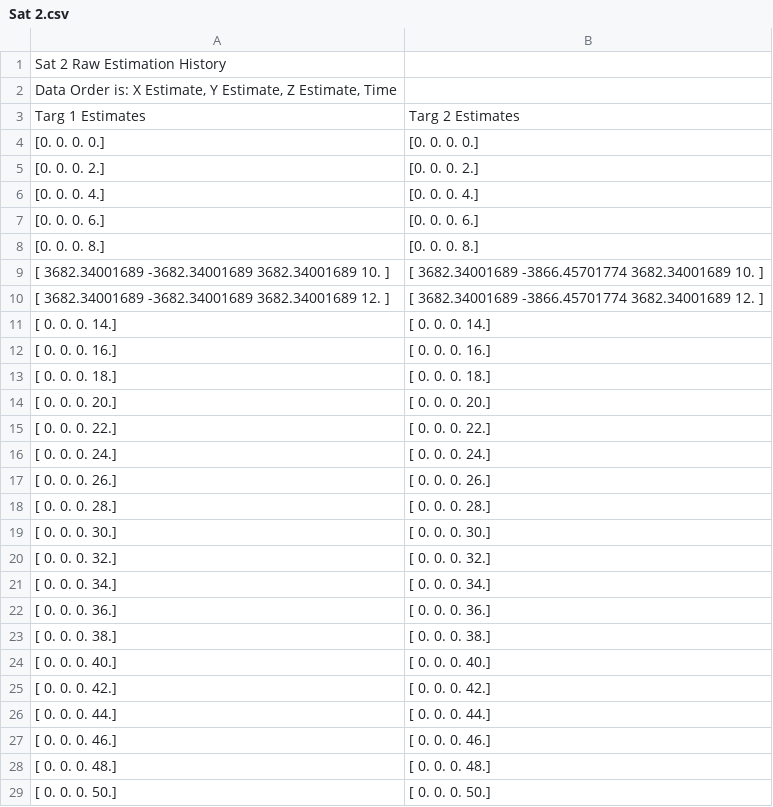
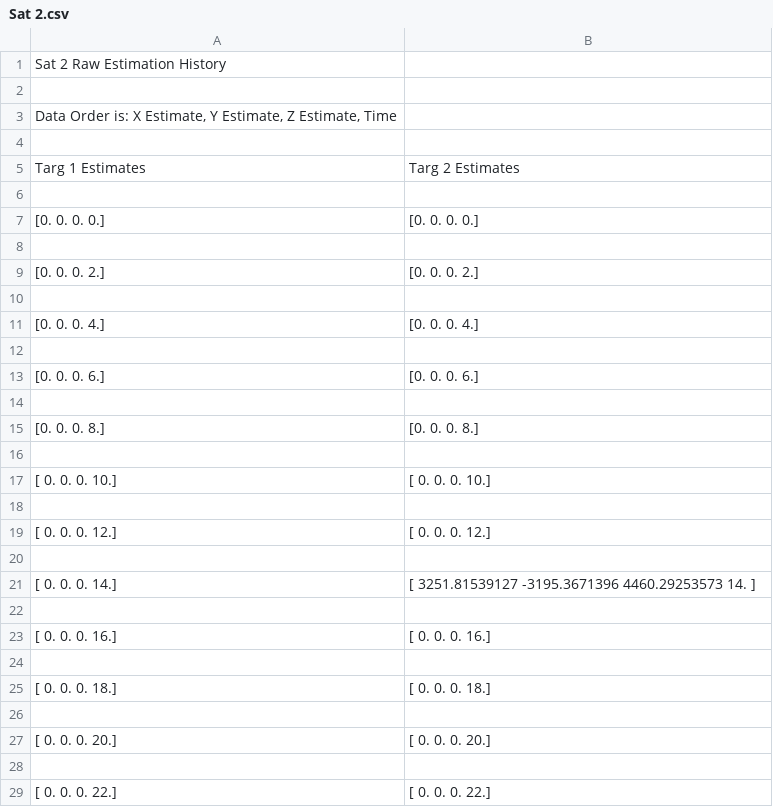
Before and after one commit to nolans12/Satellite-DDF, a CSV file: phase1/data/Sat 2.csv, drawn as a sheet; only a part is shown; the shorter side is filled out with more unchanged rows; the diff covers the shown part only.

```diff
--- a/phase1/data/Sat 2.csv
+++ b/phase1/data/Sat 2.csv
@@ -1,15 +1,29 @@
 Sat 2 Raw Estimation History
+
 "Data Order is: X Estimate, Y Estimate, Z Estimate, Time"
+
 Targ 1 Estimates,Targ 2 Estimates
+
 [0. 0. 0. 0.],[0. 0. 0. 0.]
+
 [0. 0. 0. 2.],[0. 0. 0. 2.]
+
 [0. 0. 0. 4.],[0. 0. 0. 4.]
+
 [0. 0. 0. 6.],[0. 0. 0. 6.]
+
 [0. 0. 0. 8.],[0. 0. 0. 8.]
-[ 3682.34001689 -3682.34001689  3682.34001689    10.        ],[ 3682.34001689 -3866.45701774  3682.34001689    10.        ]
-[ 3682.34001689 -3682.34001689  3682.34001689    12.        ],[ 3682.34001689 -3866.45701774  3682.34001689    12.        ]
-[ 0.  0.  0. 14.],[ 0.  0.  0. 14.]
+
+[ 0.  0.  0. 10.],[ 0.  0.  0. 10.]
+
+[ 0.  0.  0. 12.],[ 0.  0.  0. 12.]
+
+[ 0.  0.  0. 14.],[ 3251.81539127 -3195.3671396   4460.29253573    14.        ]
+
 [ 0.  0.  0. 16.],[ 0.  0.  0. 16.]
+
 [ 0.  0.  0. 18.],[ 0.  0.  0. 18.]
+
 [ 0.  0.  0. 20.],[ 0.  0.  0. 20.]
+
 [ 0.  0.  0. 22.],[ 0.  0.  0. 22.]
```
Also changed, not shown: 14 added rows elsewhere in this file, phase1/data/Sat 1.csv, phase1/data/Sat 3.csv, 6 other files.
